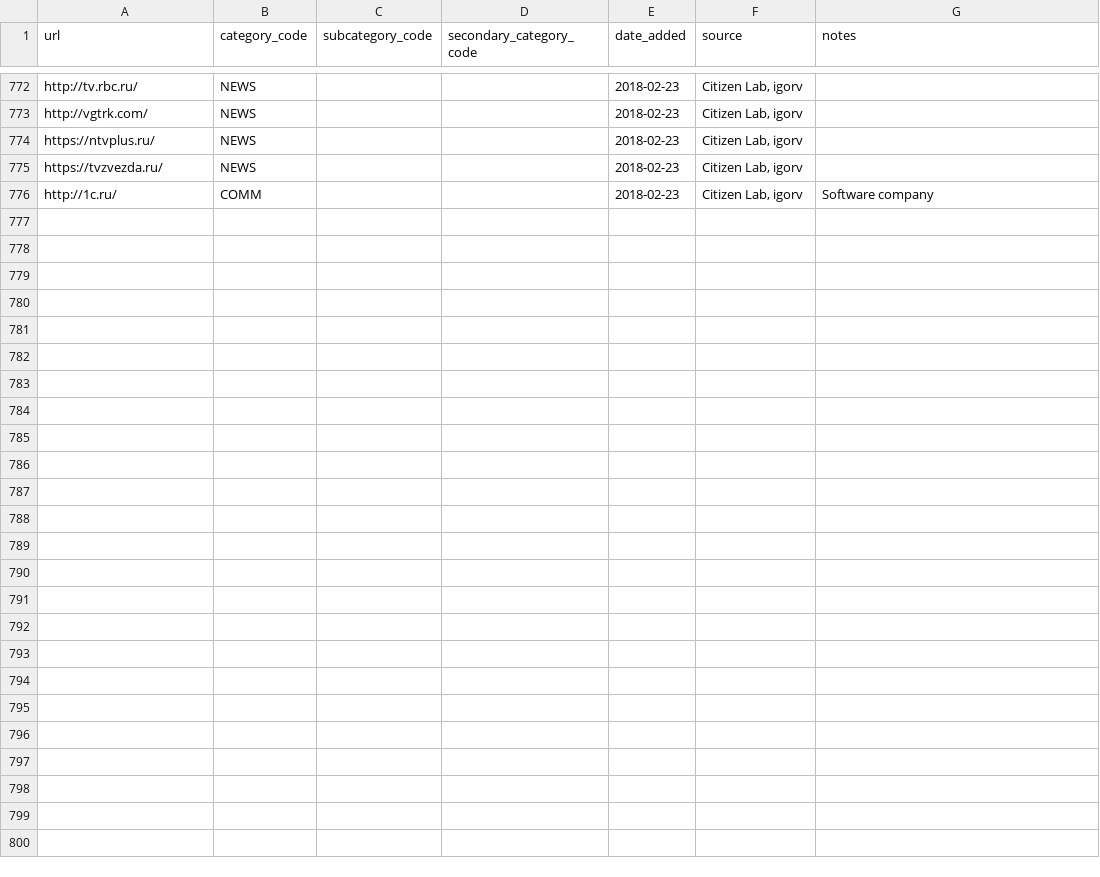
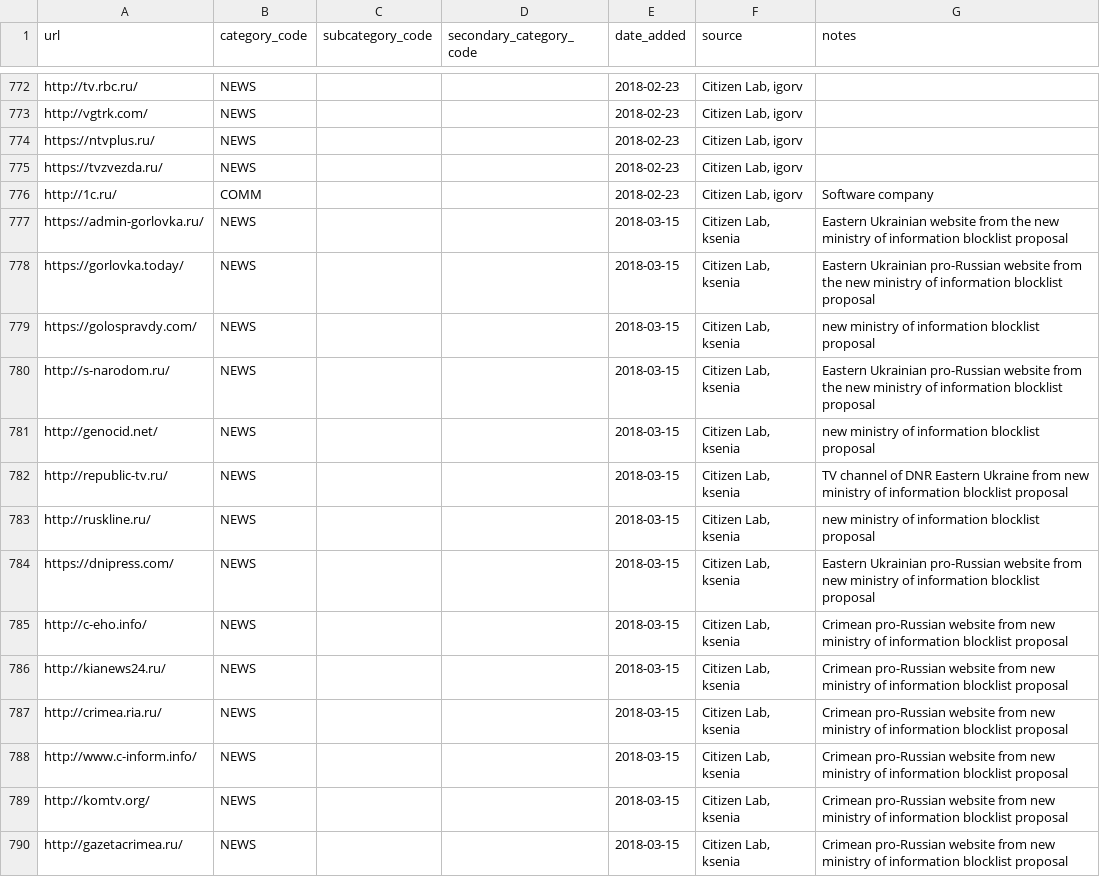
Before and after one commit to berkmancenter/url-lists, a CSV file: lists/ua.csv, drawn as a sheet; only a part is shown, gaps mark what is left out; the diff names each change by its address in the sheet, - before the commit and + after, or states it on an @@ line.

Commit message:
automatically update lists

```diff
--- a/lists/ua.csv
+++ b/lists/ua.csv
+row 777: https://admin-gorlovka.ru/ | NEWS |  |  | 2018-03-15 | Citizen Lab, ksenia | Eastern Ukrainian website from the new ministry of information blocklist proposal
+row 778: https://gorlovka.today/ | NEWS |  |  | 2018-03-15 | Citizen Lab, ksenia | Eastern Ukrainian pro-Russian website from the new ministry of information blocklist proposal
+row 779: https://golospravdy.com/ | NEWS |  |  | 2018-03-15 | Citizen Lab, ksenia | new ministry of information blocklist proposal
+row 780: http://s-narodom.ru/ | NEWS |  |  | 2018-03-15 | Citizen Lab, ksenia | Eastern Ukrainian pro-Russian website from the new ministry of information blocklist proposal
+row 781: http://genocid.net/ | NEWS |  |  | 2018-03-15 | Citizen Lab, ksenia | new ministry of information blocklist proposal
+row 782: http://republic-tv.ru/ | NEWS |  |  | 2018-03-15 | Citizen Lab, ksenia | TV channel of DNR Eastern Ukraine from new ministry of information blocklist proposal
+row 783: http://ruskline.ru/ | NEWS |  |  | 2018-03-15 | Citizen Lab, ksenia | new ministry of information blocklist proposal
+row 784: https://dnipress.com/ | NEWS |  |  | 2018-03-15 | Citizen Lab, ksenia | Eastern Ukrainian pro-Russian website from new ministry of information blocklist proposal
+row 785: http://c-eho.info/ | NEWS |  |  | 2018-03-15 | Citizen Lab, ksenia | Crimean pro-Russian website from new ministry of information blocklist proposal
+row 786: http://kianews24.ru/ | NEWS |  |  | 2018-03-15 | Citizen Lab, ksenia | Crimean pro-Russian website from new ministry of information blocklist proposal
+row 787: http://crimea.ria.ru/ | NEWS |  |  | 2018-03-15 | Citizen Lab, ksenia | Crimean pro-Russian website from new ministry of information blocklist proposal
+row 788: http://www.c-inform.info/ | NEWS |  |  | 2018-03-15 | Citizen Lab, ksenia | Crimean pro-Russian website from new ministry of information blocklist proposal
+row 789: http://komtv.org/ | NEWS |  |  | 2018-03-15 | Citizen Lab, ksenia | Crimean pro-Russian website from new ministry of information blocklist proposal
+row 790: http://gazetacrimea.ru/ | NEWS |  |  | 2018-03-15 | Citizen Lab, ksenia | Crimean pro-Russian website from new ministry of information blocklist proposal
```
Also changed, not shown: lists/eg.csv, lists/global.csv, 5 other files.
